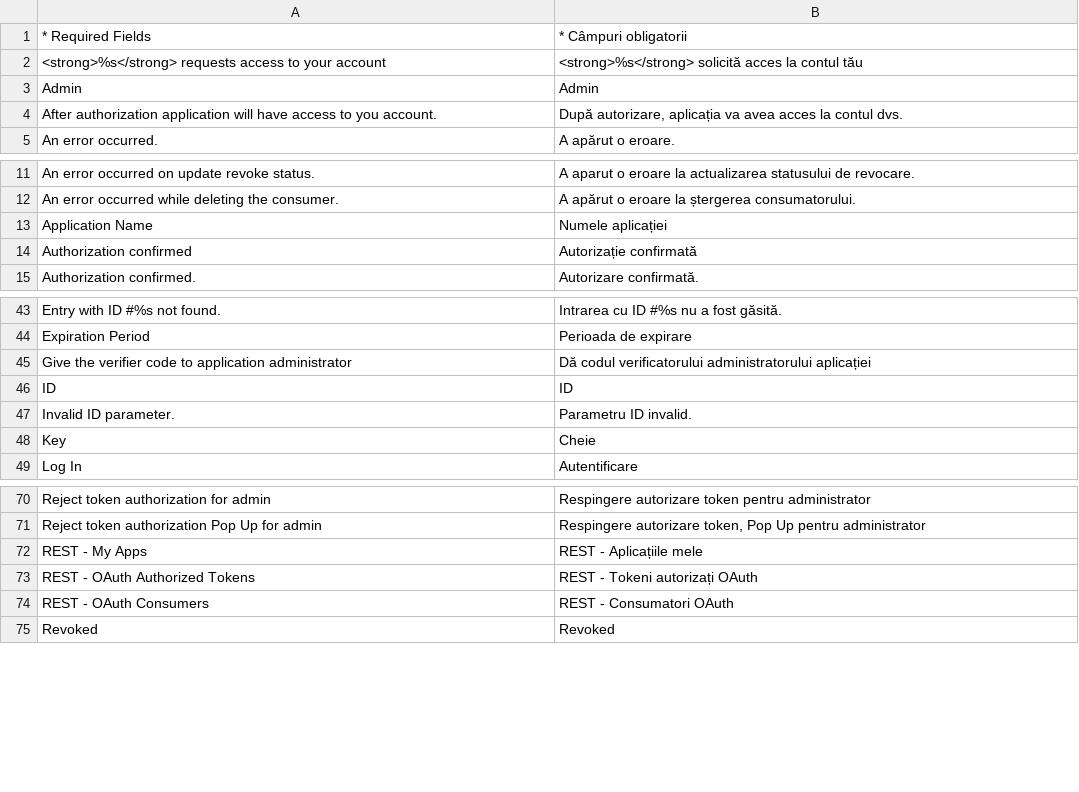
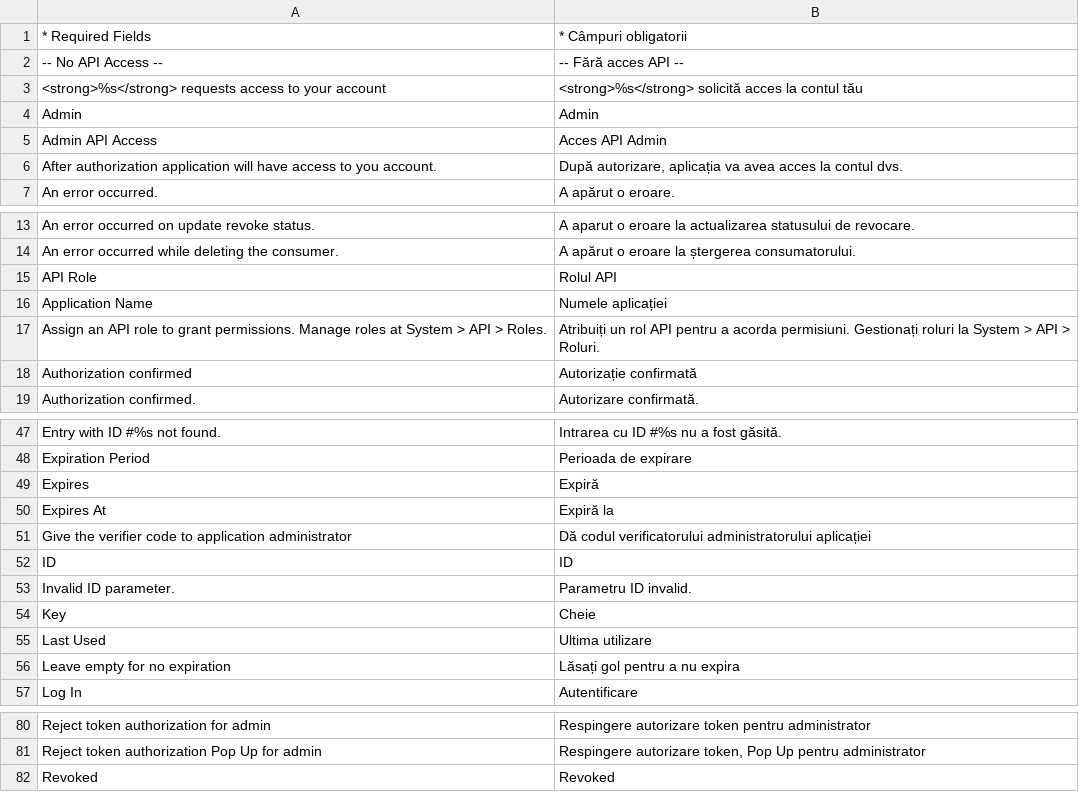
Before and after one commit to MahoCommerce/maho-language-ro_RO, a CSV file: app/locale/ro_RO/Mage_Oauth.csv, drawn as a sheet; only a part is shown, gaps mark what is left out; removed rows and columns are numbered as before the commit, all else as after; the diff covers the shown part only; the diff names each change by its address in the sheet, - before the commit and + after, or states it on an @@ line.

```diff
--- a/app/locale/ro_RO/Mage_Oauth.csv
+++ b/app/locale/ro_RO/Mage_Oauth.csv
+row 2: -- No API Access -- | -- Fără acces API --
+row 5: Admin API Access | Acces API Admin
+row 15: API Role | Rolul API
+row 17: Assign an API role to grant permissions. Manage roles at System > API > Roles. | Atribuiți un rol API pentru a acorda permisiuni. Gestionați roluri la System > API > Roluri.
+row 49: Expires | Expiră
+row 50: Expires At | Expiră la
+row 55: Last Used | Ultima utilizare
+row 56: Leave empty for no expiration | Lăsați gol pentru a nu expira
-row 72: REST - My Apps | REST - Aplicațiile mele
-row 73: REST - OAuth Authorized Tokens | REST - Tokeni autorizați OAuth
-row 74: REST - OAuth Consumers | REST - Consumatori OAuth
```
Also changed, not shown: 4 added rows elsewhere in this file, app/locale/ro_RO/Mage_Api.csv, app/locale/ro_RO/Mage_Catalog.csv, 12 other files.
